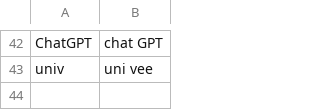
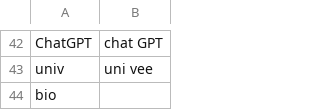
Before and after one commit to zilch42/knausj_talon, a CSV file: settings/additional_words.csv, drawn as a sheet; only a part is shown, gaps mark what is left out.

```diff
--- a/settings/additional_words.csv
+++ b/settings/additional_words.csv
@@ -43 +43,2 @@ ChatGPT,chat GPT
 univ,uni vee
+bio,
```
Also changed, not shown: 3 other files.
